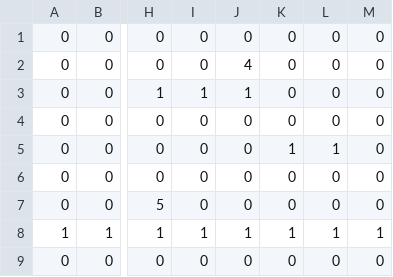
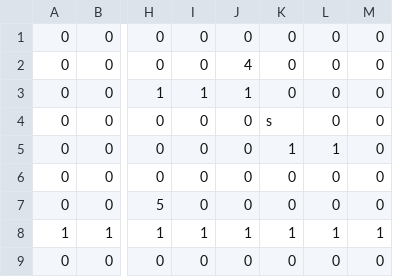
Before and after one commit to cpsc436-pandaxpress/CPSC436-Project, a CSV file: data/levels/level_5.csv, drawn as a sheet; only a part is shown, gaps mark what is left out; the diff names each change by its address in the sheet, - before the commit and + after, or states it on an @@ line.

Commit message:
Added shields to some levels and fixed bug where food would crash the game.

```diff
--- a/data/levels/level_5.csv
+++ b/data/levels/level_5.csv
-K4: 0
+K4: s
```
Also changed, not shown: data/levels/level_8.csv, data/levels/vlevel_11.csv, 3 other files.
